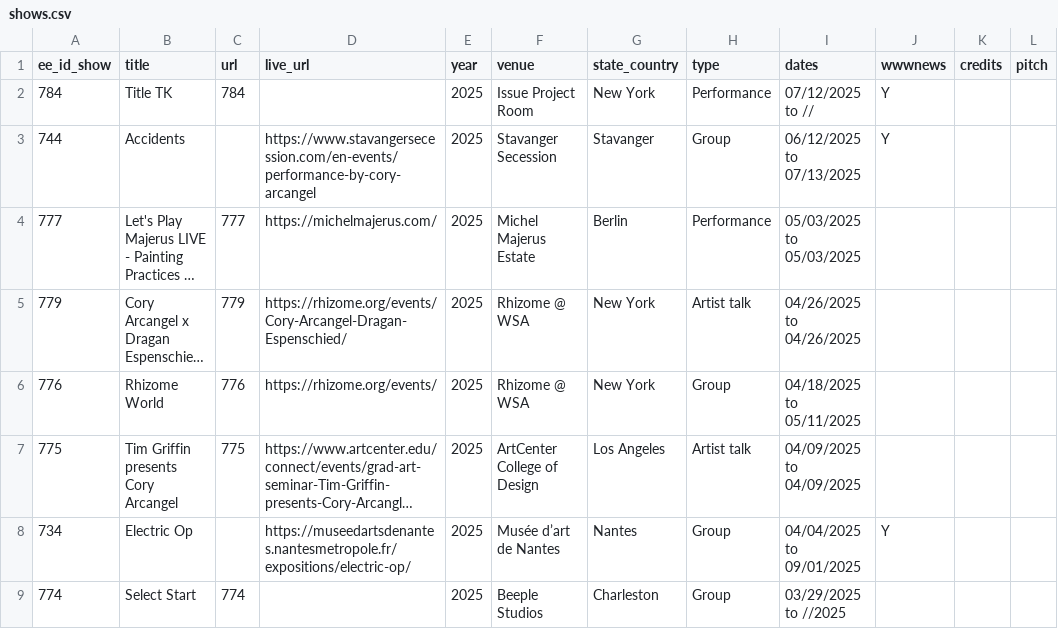
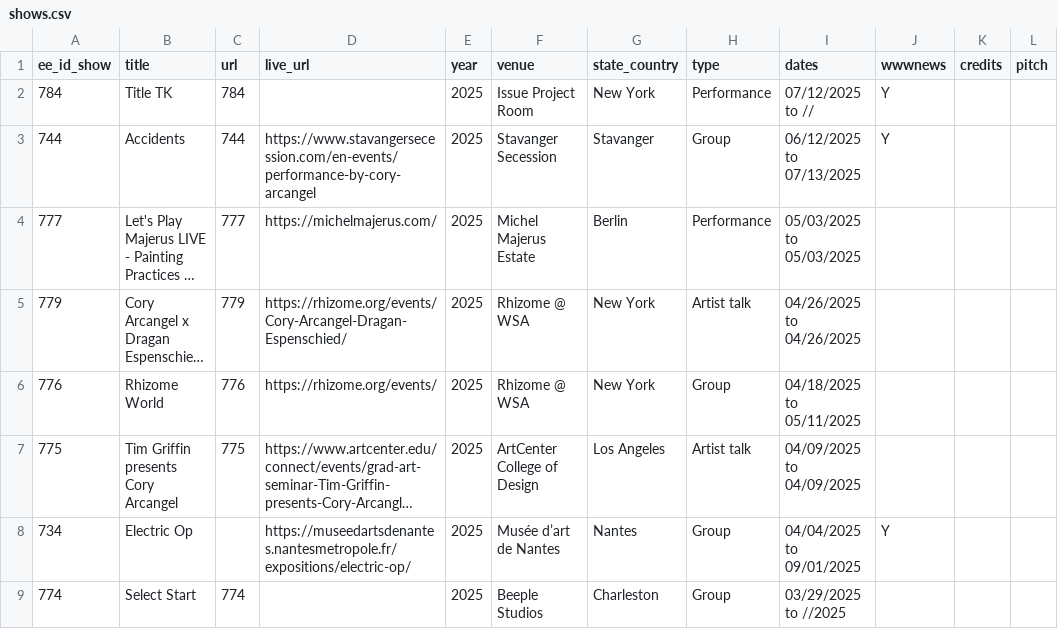
Before and after one commit to coryarcangel/coryarcangel.com, a CSV file: _data/shows.csv, drawn as a sheet; only a part is shown; long unchanged cells end in …; the diff names each change by its address in the sheet, - before the commit and + after, or states it on an @@ line.

```diff
--- a/_data/shows.csv
+++ b/_data/shows.csv
-C3 (url): (empty)
+C3 (url): 744
```
Also changed, not shown: 1 other file.
